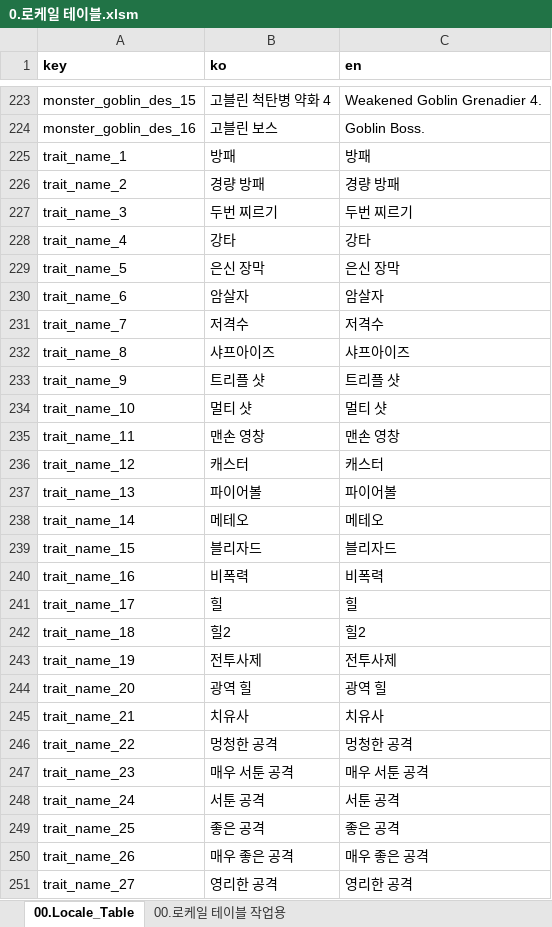
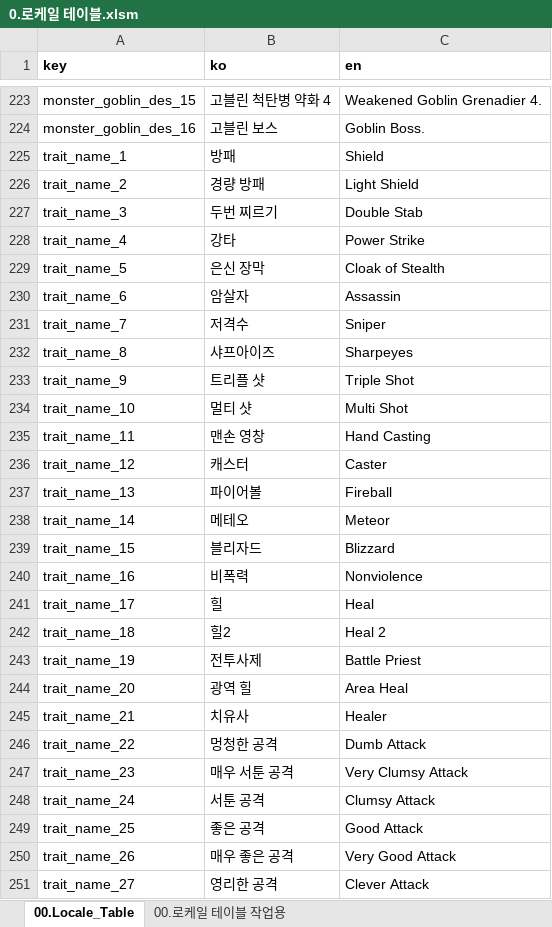
Before and after one commit to kauthor/FluffyDiscatDevelop, an Excel workbook: Plan/Table/0.로케일 테이블.xlsm, sheet 00.Locale_Table, drawn as a sheet; only a part is shown, gaps mark what is left out; values as stored, in another font and other column widths than the file's, no borders; the diff covers the shown part only; the diff names each change by its address in the sheet, - before the commit and + after, or states it on an @@ line.

Commit message:
로케일 테이블 업데이트

```diff
--- a/Plan/Table/0.로케일 테이블.xlsm (sheet 00.Locale_Table)
+++ b/Plan/Table/0.로케일 테이블.xlsm (sheet 00.Locale_Table)
-C225 (en): 방패
+C225 (en): Shield
-C226 (en): 경량 방패
+C226 (en): Light Shield
-C227 (en): 두번 찌르기
+C227 (en): Double Stab
-C228 (en): 강타
+C228 (en): Power Strike
-C229 (en): 은신 장막
+C229 (en): Cloak of Stealth
-C230 (en): 암살자
+C230 (en): Assassin
-C231 (en): 저격수
+C231 (en): Sniper
-C232 (en): 샤프아이즈
+C232 (en): Sharpeyes
-C233 (en): 트리플 샷
+C233 (en): Triple Shot
-C234 (en): 멀티 샷
+C234 (en): Multi Shot
-C235 (en): 맨손 영창
+C235 (en): Hand Casting
-C236 (en): 캐스터
+C236 (en): Caster
-C237 (en): 파이어볼
+C237 (en): Fireball
-C238 (en): 메테오
+C238 (en): Meteor
-C239 (en): 블리자드
+C239 (en): Blizzard
-C240 (en): 비폭력
+C240 (en): Nonviolence
-C241 (en): 힐
+C241 (en): Heal
-C242 (en): 힐2
+C242 (en): Heal 2
-C243 (en): 전투사제
+C243 (en): Battle Priest
-C244 (en): 광역 힐
+C244 (en): Area Heal
-C245 (en): 치유사
+C245 (en): Healer
-C246 (en): 멍청한 공격
+C246 (en): Dumb Attack
-C247 (en): 매우 서툰 공격
+C247 (en): Very Clumsy Attack
-C248 (en): 서툰 공격
+C248 (en): Clumsy Attack
-C249 (en): 좋은 공격
+C249 (en): Good Attack
-C250 (en): 매우 좋은 공격
+C250 (en): Very Good Attack
-C251 (en): 영리한 공격
+C251 (en): Clever Attack
```
Also changed, not shown: 28 added rows and 173 edited cells elsewhere in this sheet, sheet 00.로케일 테이블 작업용.
